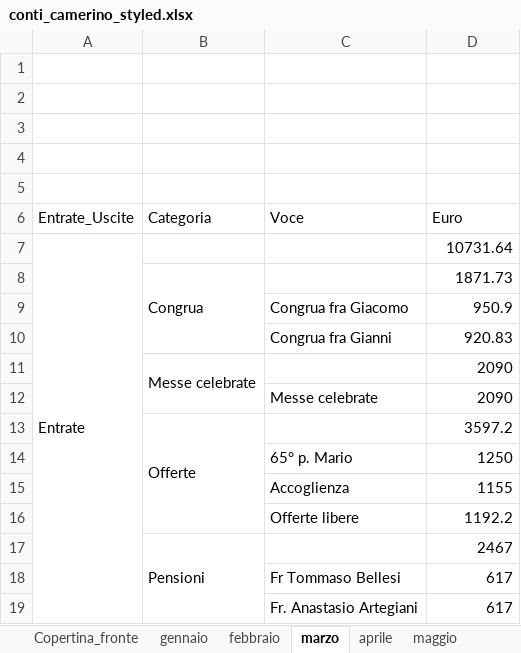
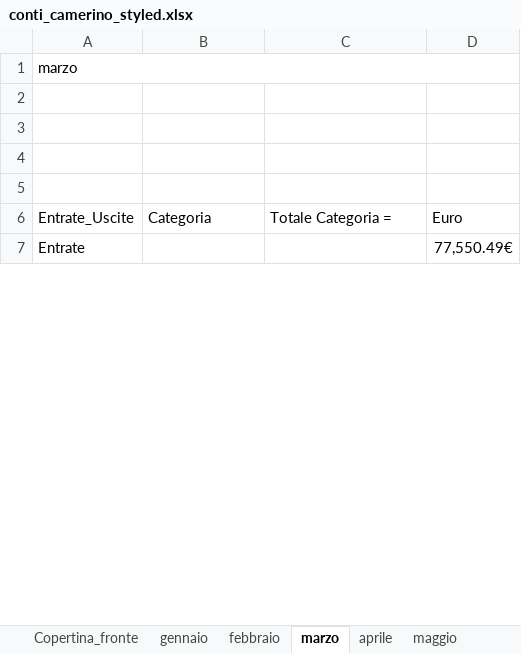
Before and after one commit to fragiaco/python_CONTI_01, an Excel workbook: conti_camerino_styled.xlsx, sheet marzo, drawn as a sheet; only a part is shown; values as stored, in another font and other column widths than the file's, no cell formats; removed rows and columns are numbered as before the commit, all else as after; the diff covers the shown part only; the diff names each change by its address in the sheet, - before the commit and + after, or states it on an @@ line.

```diff
--- a/conti_camerino_styled.xlsx (sheet marzo)
+++ b/conti_camerino_styled.xlsx (sheet marzo)
+row 1: marzo
-row 5: (empty)
-C6: Voce
+C6: Totale Categoria =
-D7 (Euro): 10731.64
+D7 (Euro): 77,550.49€
-row 8:  | Congrua |  | 1871.73
-row 9:  |  | Congrua fra Giacomo | 950.9
-row 10:  |  | Congrua fra Gianni | 920.83
-row 11:  | Messe celebrate |  | 2090
-row 12:  |  | Messe celebrate | 2090
-row 13:  | Offerte |  | 3597.2
-row 14:  |  | 65° p. Mario | 1250
-row 15:  |  | Accoglienza | 1155
-row 16:  |  | Offerte libere | 1192.2
-row 17:  | Pensioni |  | 2467
-row 18:  |  | Fr Tommaso Bellesi | 617
-row 19:  |  | Fr. Anastasio Artegiani | 617
```
Also changed, not shown: 186 added rows, 39 removed rows, 18 edited cells and merged cells elsewhere in this sheet, sheet gennaio, sheet aprile, sheet novembre, sheet giugno, sheet febbraio, sheet agosto, 6 more sheets, cell formats, charts or pictures, conti_camerino_modified.xlsx, conti_camerino_multiple.xlsx, 4 other files.
